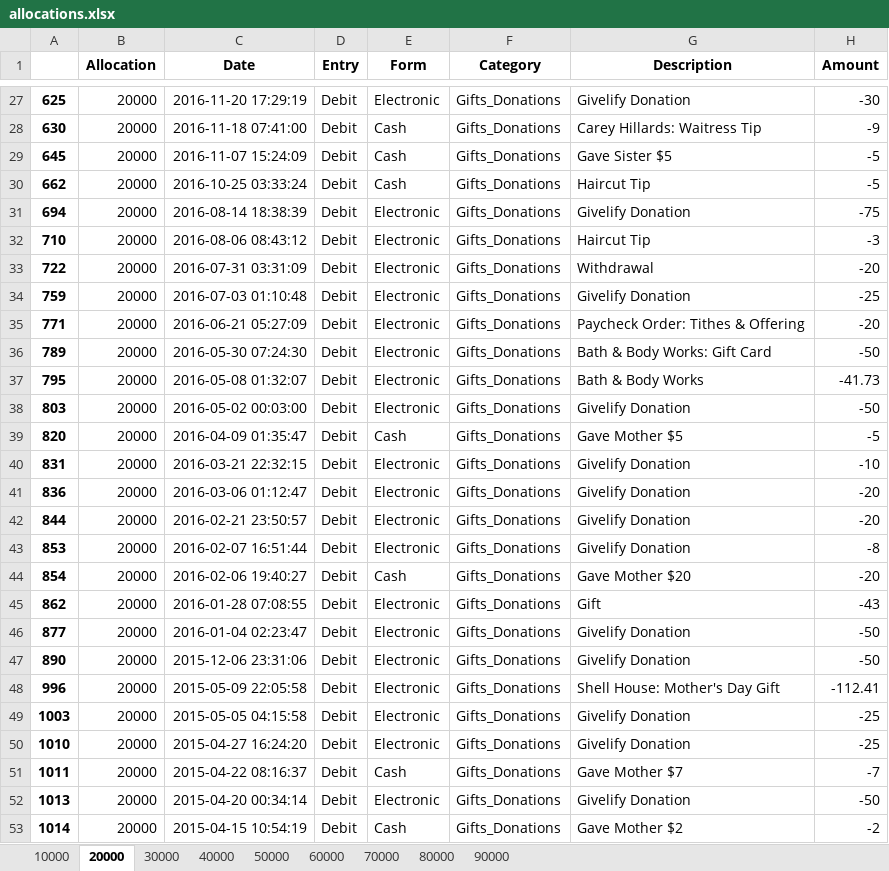
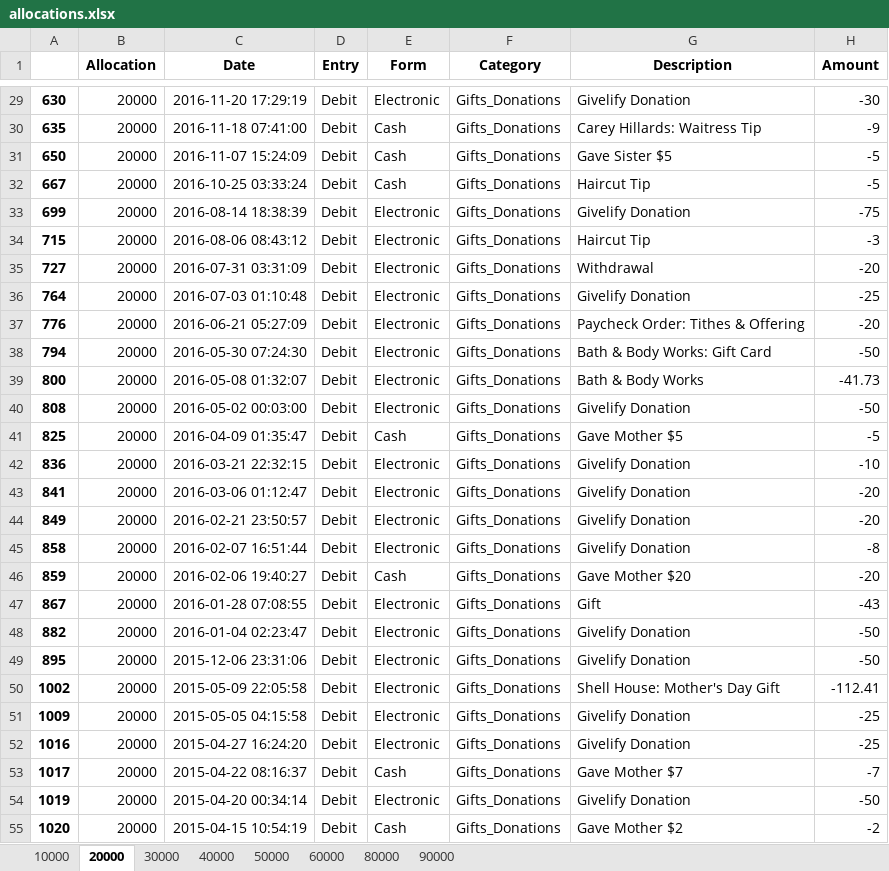
Before and after one commit to SteveJerettMcQueen/recordtransactions, an Excel workbook: allocations.xlsx, sheet 20000, drawn as a sheet; only a part is shown, gaps mark what is left out; values as stored, in another font and other column widths than the file's, no borders; addresses are those after the commit; the diff covers the shown part only; the diff names each change by its address in the sheet, - before the commit and + after, or states it on an @@ line.

```diff
--- a/allocations.xlsx (sheet 20000)
+++ b/allocations.xlsx (sheet 20000)
-sheet tab: 70000
-A29: 625
+A29: 630
-A30: 630
+A30: 635
-A31: 645
+A31: 650
-A32: 662
+A32: 667
-A33: 694
+A33: 699
-A34: 710
+A34: 715
-A35: 722
+A35: 727
-A36: 759
+A36: 764
-A37: 771
+A37: 776
-A38: 789
+A38: 794
-A39: 795
+A39: 800
-A40: 803
+A40: 808
-A41: 820
+A41: 825
-A42: 831
+A42: 836
-A43: 836
+A43: 841
-A44: 844
+A44: 849
-A45: 853
+A45: 858
-A46: 854
+A46: 859
-A47: 862
+A47: 867
-A48: 877
+A48: 882
-A49: 890
+A49: 895
-A50: 996
+A50: 1002
-A51: 1003
+A51: 1009
-A52: 1010
+A52: 1016
-A53: 1011
+A53: 1017
-A54: 1013
+A54: 1019
-A55: 1014
+A55: 1020
```
Also changed, not shown: 3 added rows and 34 edited cells elsewhere in this sheet, sheet 80000, sheet 10000, sheet 30000, sheet 60000, sheet 40000, sheet 90000, 1 more sheet, transactions.xlsx, 4 other files.
